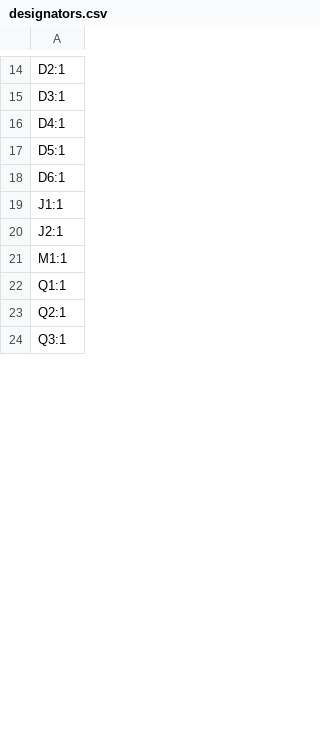
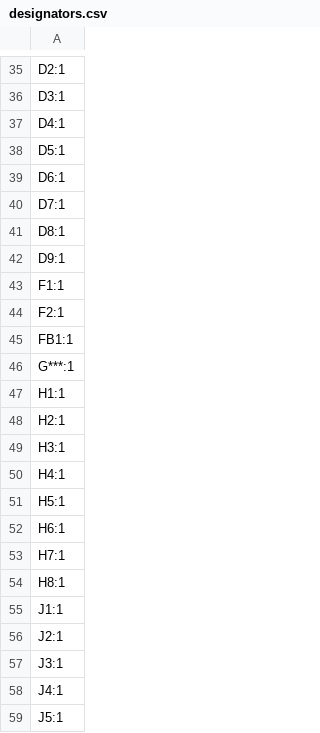
Before and after one commit to mgsin30/Robocon2025-PCB, a CSV file: MotorDriver/production/designators.csv, drawn as a sheet; only a part is shown, gaps mark what is left out; the shorter side is filled out with more unchanged rows; the diff covers the shown part only.

```diff
--- a/MotorDriver/production/designators.csv
+++ b/MotorDriver/production/designators.csv
@@ -18,4 +39,21 @@ D5:1
 D6:1
+D7:1
+D8:1
+D9:1
+F1:1
+F2:1
+FB1:1
+G***:1
+H1:1
+H2:1
+H3:1
+H4:1
+H5:1
+H6:1
+H7:1
+H8:1
 J1:1
 J2:1
-M1:1
+J3:1
+J4:1
+J5:1
```
Also changed, not shown: 63 added rows and 1 removed row elsewhere in this file, MotorDriver/production/bom.csv, MotorDriver/production/positions.csv, 21 other files.
